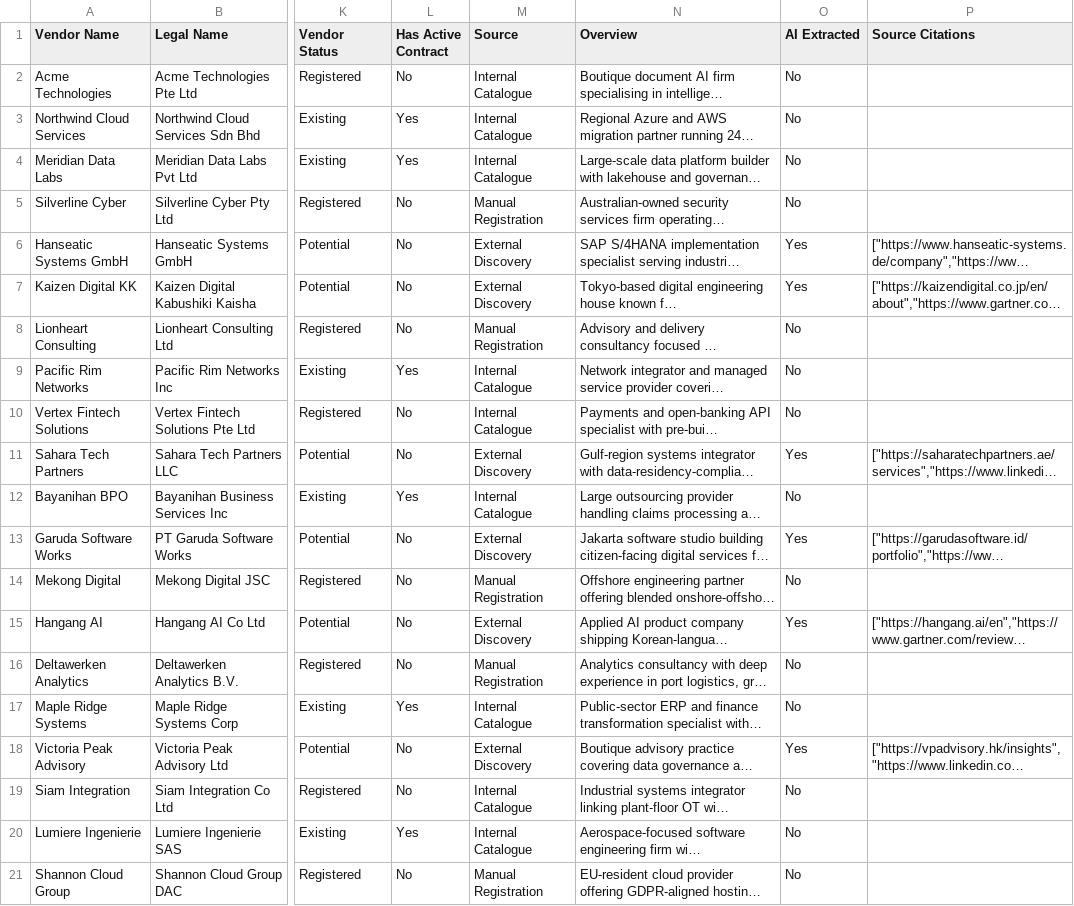
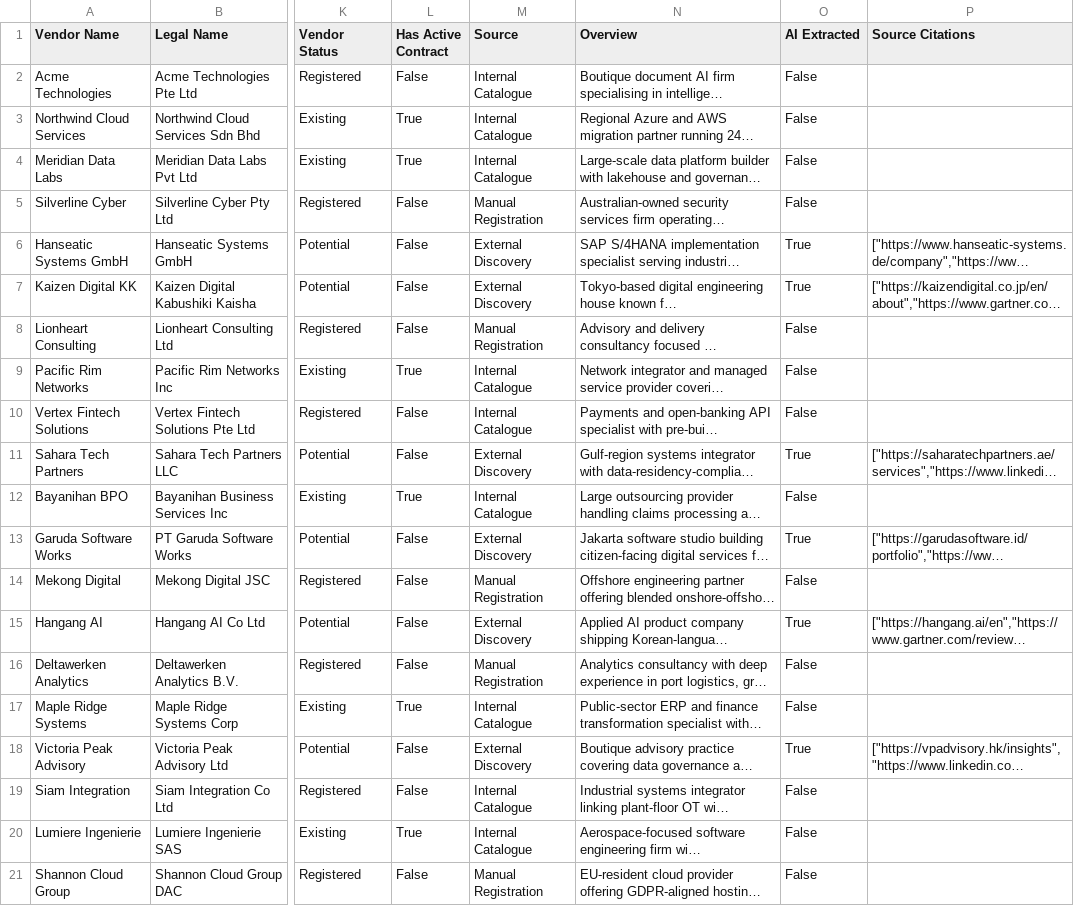
Before and after one commit to truongnn-ai/biy-use-case, a CSV file: build_guide/sample_data/vca_vendor.csv, drawn as a sheet; only a part is shown, gaps mark what is left out; long unchanged cells end in …; the diff names each change by its address in the sheet, - before the commit and + after, or states it on an @@ line.

Commit message:
update vendor data sample

```diff
--- a/build_guide/sample_data/vca_vendor.csv
+++ b/build_guide/sample_data/vca_vendor.csv
-L2 (Has Active Contract): No
+L2 (Has Active Contract): False
-O2:O5 (AI Extracted): No
+O2:O5 (AI Extracted): False
-L3:L4 (Has Active Contract): Yes
+L3:L4 (Has Active Contract): True
-L5:L8 (Has Active Contract): No
+L5:L8 (Has Active Contract): False
-O6:O7 (AI Extracted): Yes
+O6:O7 (AI Extracted): True
-O8:O10 (AI Extracted): No
+O8:O10 (AI Extracted): False
-L9 (Has Active Contract): Yes
+L9 (Has Active Contract): True
-L10:L11 (Has Active Contract): No
+L10:L11 (Has Active Contract): False
-O11 (AI Extracted): Yes
+O11 (AI Extracted): True
-L12 (Has Active Contract): Yes
+L12 (Has Active Contract): True
-O12 (AI Extracted): No
+O12 (AI Extracted): False
-L13:L16 (Has Active Contract): No
+L13:L16 (Has Active Contract): False
-O13 (AI Extracted): Yes
+O13 (AI Extracted): True
-O14 (AI Extracted): No
+O14 (AI Extracted): False
-O15 (AI Extracted): Yes
+O15 (AI Extracted): True
-O16:O17 (AI Extracted): No
+O16:O17 (AI Extracted): False
-L17 (Has Active Contract): Yes
+L17 (Has Active Contract): True
-L18:L19 (Has Active Contract): No
+L18:L19 (Has Active Contract): False
-O18 (AI Extracted): Yes
+O18 (AI Extracted): True
-O19:O21 (AI Extracted): No
+O19:O21 (AI Extracted): False
-L20 (Has Active Contract): Yes
+L20 (Has Active Contract): True
-L21 (Has Active Contract): No
+L21 (Has Active Contract): False
```
